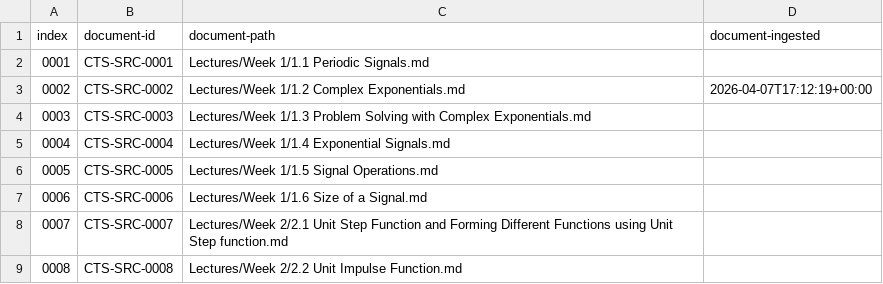
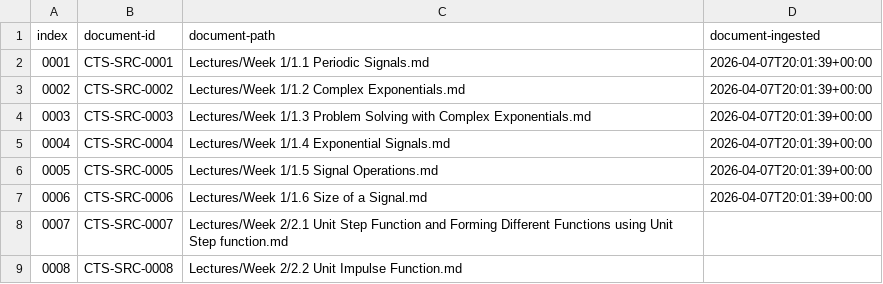
Before and after one commit to commotum/codex-runner, a CSV file: curriculum-builder/0-Source/Continuous-Time-Signal-Processing/CTS-Contents.csv, drawn as a sheet; only a part is shown.

```diff
--- a/curriculum-builder/0-Source/Continuous-Time-Signal-Processing/CTS-Contents.csv
+++ b/curriculum-builder/0-Source/Continuous-Time-Signal-Processing/CTS-Contents.csv
@@ -1,8 +1,8 @@
 index,document-id,document-path,document-ingested
-0001,CTS-SRC-0001,Lectures/Week 1/1.1 Periodic Signals.md,
-0002,CTS-SRC-0002,Lectures/Week 1/1.2 Complex Exponentials.md,2026-04-07T17:12:19+00:00
-0003,CTS-SRC-0003,Lectures/Week 1/1.3 Problem Solving with Complex Exponentials.md,
-0004,CTS-SRC-0004,Lectures/Week 1/1.4 Exponential Signals.md,
-0005,CTS-SRC-0005,Lectures/Week 1/1.5 Signal Operations.md,
-0006,CTS-SRC-0006,Lectures/Week 1/1.6 Size of a Signal.md,
+0001,CTS-SRC-0001,Lectures/Week 1/1.1 Periodic Signals.md,2026-04-07T20:01:39+00:00
+0002,CTS-SRC-0002,Lectures/Week 1/1.2 Complex Exponentials.md,2026-04-07T20:01:39+00:00
+0003,CTS-SRC-0003,Lectures/Week 1/1.3 Problem Solving with Complex Exponentials.md,2026-04-07T20:01:39+00:00
+0004,CTS-SRC-0004,Lectures/Week 1/1.4 Exponential Signals.md,2026-04-07T20:01:39+00:00
+0005,CTS-SRC-0005,Lectures/Week 1/1.5 Signal Operations.md,2026-04-07T20:01:39+00:00
+0006,CTS-SRC-0006,Lectures/Week 1/1.6 Size of a Signal.md,2026-04-07T20:01:39+00:00
 0007,CTS-SRC-0007,Lectures/Week 2/2.1 Unit Step Function and Forming Different Functions using Unit Step function.md,
```
Also changed, not shown: curriculum-builder/0-Source/Continuous-Time-Signal-Processing/Topics/CTS-SRC-0002-Topics.csv, 17 other files.
